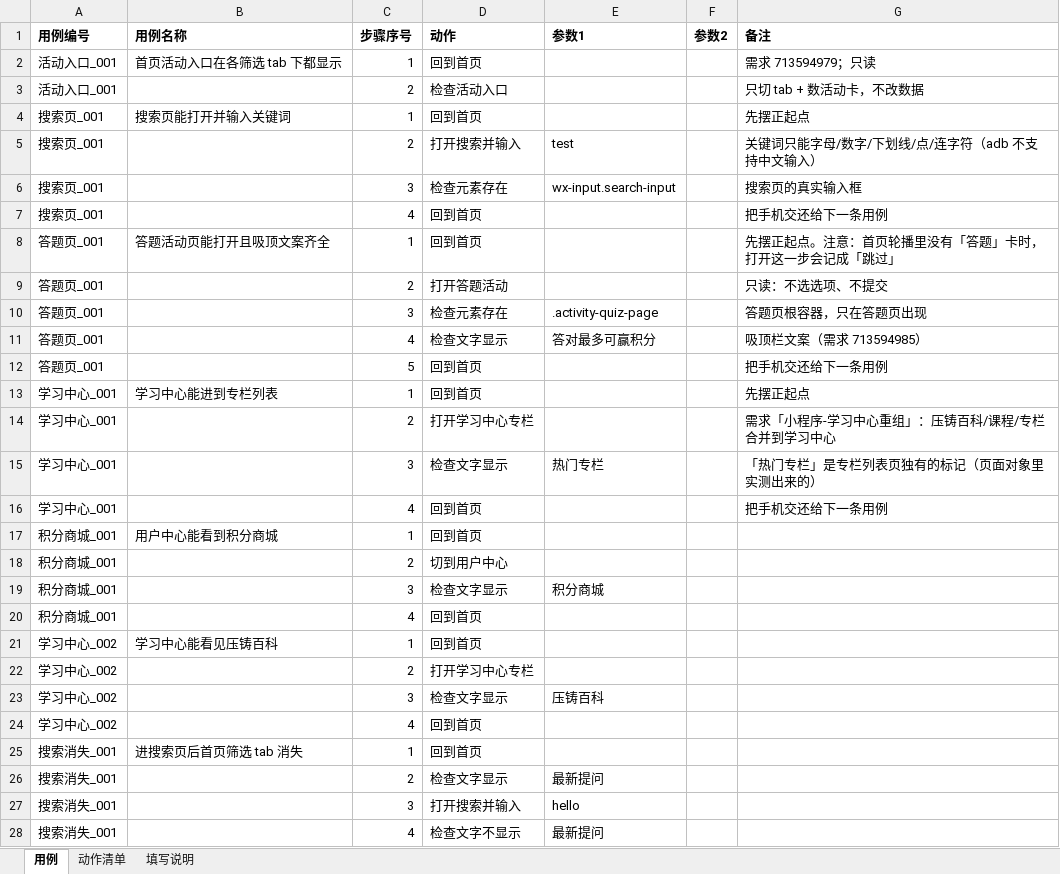
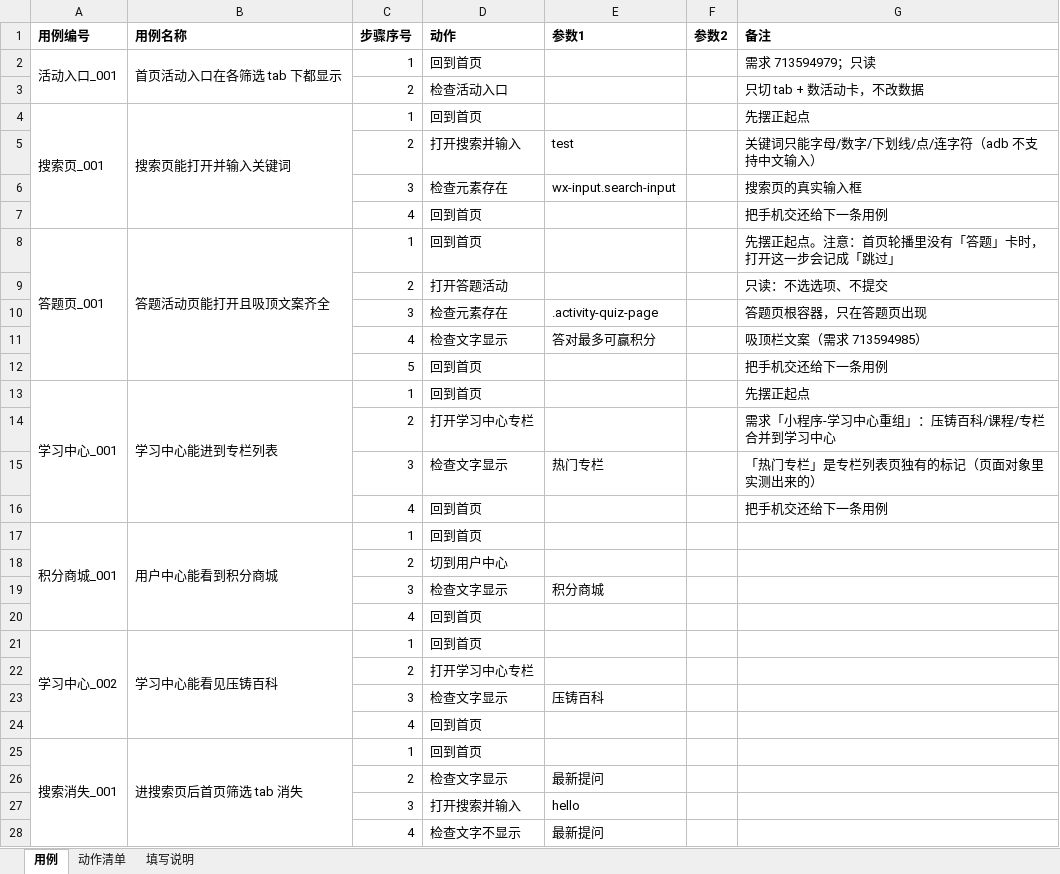
Before and after one commit to 1207328466-sys/Miniapp--gpt, an Excel workbook: cases/用例表.xlsx, sheet 用例, drawn as a sheet; only a part is shown; values as stored, in another font and other column widths than the file's, no borders; the diff covers the shown part only; the diff names each change by its address in the sheet, - before the commit and + after, or states it on an @@ line.

Commit message:
feat: 用例表一案一块（编号/名称纵向并格）+ 修动作下拉框空的根因
owner 要的是 webzdh 那种排版：一条用例（一个编号）在表上一眼看得出罩着几步。表格本来就是一个编号多行步骤，但编号重复 5 遍看着散；现在把「用例编号 / 用例名称」按用例纵向并成一格，并格之后每行只要填步骤序号 + 动作。导出侧新增承接规则：编号空着的行并到上一条用例（第一行数据没编号仍整表报错）。

顺带修掉一个真 bug（坑 30）：动作清单是 append 写的，而清空只清值不删行，于是每刷一次清单就往下挪一截（被刷了 9 次，跑到第 436 行），而下拉框写死指向 A2:A48（空行）—— 表现就是下拉框点开什么也没有。改成先 delete_rows 再写。

坑 31（差点漏掉）：第一版把「编号/名称」并成了 A:B 一整块，而 openpyxl 合并会清掉除左上角以外的单元格，名字正好在 B 列被吃掉，导出时用例名静默退化成编号（条数、步骤数全对，所以不报警）。改成一列一列地并，并补了自检：并格前后（编号+名字+步骤数）必须一模一样。

验证：离线闸门 12 道全绿；用例表规则自检 17 -> 23 项（新增并格承接正反 2 条、清单刷 1/3/9 次 3 条、并格不改内容 1 条）；真表刷新后导出仍是 20 条用例 / 112 个步骤、0 警告。

```diff
--- a/cases/用例表.xlsx (sheet 用例)
+++ b/cases/用例表.xlsx (sheet 用例)
+A2:A3 merged
+B2:B3 merged
-A3 (用例编号): 活动入口_001
+A3 (用例编号): (empty)
+A4:A7 merged
+B4:B7 merged
-A5:A7 (用例编号): 搜索页_001
+A5:A7 (用例编号): (empty)
+A8:A12 merged
+B8:B12 merged
-A9:A12 (用例编号): 答题页_001
+A9:A12 (用例编号): (empty)
+A13:A16 merged
+B13:B16 merged
-A14:A16 (用例编号): 学习中心_001
+A14:A16 (用例编号): (empty)
+A17:A20 merged
+B17:B20 merged
-A18:A20 (用例编号): 积分商城_001
+A18:A20 (用例编号): (empty)
+A21:A24 merged
+B21:B24 merged
-A22:A24 (用例编号): 学习中心_002
+A22:A24 (用例编号): (empty)
+A25:A29 merged
+B25:B29 merged
-A26:A28 (用例编号): 搜索消失_001
+A26:A28 (用例编号): (empty)
```
Also changed, not shown: 72 edited cells and merged cells elsewhere in this sheet, sheet 动作清单, 4 other files.
